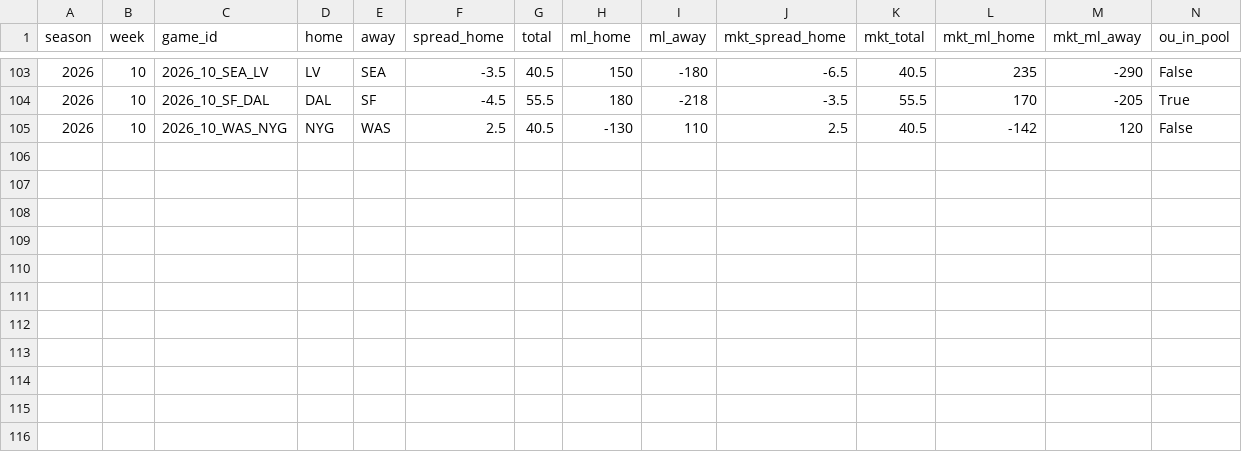
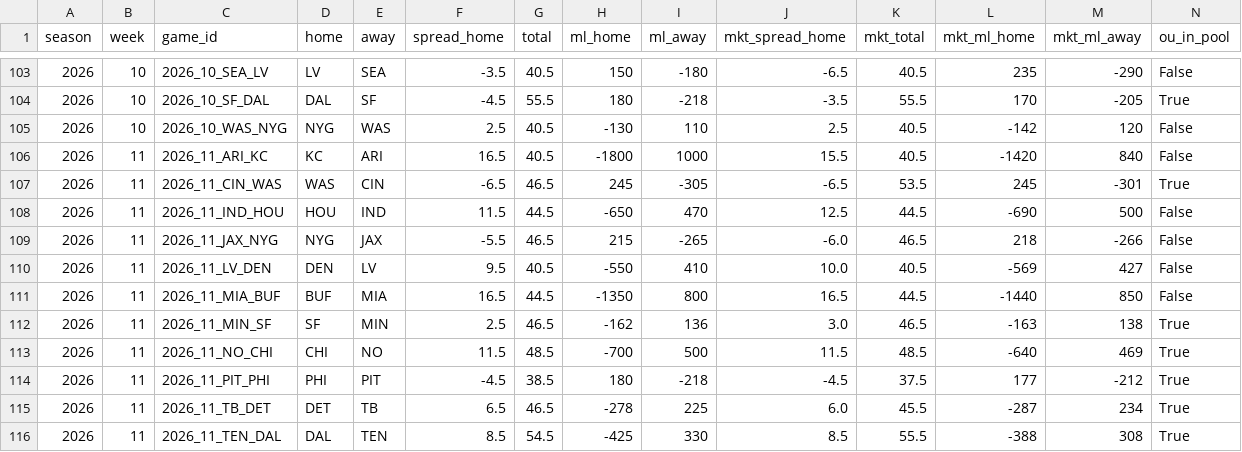
Before and after one commit to jnbrooker/recyards, a CSV file: pickem/lines.csv, drawn as a sheet; only a part is shown, gaps mark what is left out; rows hold the shown columns only; the diff names each change by its address in the sheet, - before the commit and + after, or states it on an @@ line.

```diff
--- a/pickem/lines.csv
+++ b/pickem/lines.csv
+row 106: 2026 | 11 | 2026_11_ARI_KC | KC | ARI | 16.5 | 40.5 | -1800 | 1000 | 15.5 | 40.5 | -1420 | 840 | False
+row 107: 2026 | 11 | 2026_11_CIN_WAS | WAS | CIN | -6.5 | 46.5 | 245 | -305 | -6.5 | 53.5 | 245 | -301 | True
+row 108: 2026 | 11 | 2026_11_IND_HOU | HOU | IND | 11.5 | 44.5 | -650 | 470 | 12.5 | 44.5 | -690 | 500 | False
+row 109: 2026 | 11 | 2026_11_JAX_NYG | NYG | JAX | -5.5 | 46.5 | 215 | -265 | -6.0 | 46.5 | 218 | -266 | False
+row 110: 2026 | 11 | 2026_11_LV_DEN | DEN | LV | 9.5 | 40.5 | -550 | 410 | 10.0 | 40.5 | -569 | 427 | False
+row 111: 2026 | 11 | 2026_11_MIA_BUF | BUF | MIA | 16.5 | 44.5 | -1350 | 800 | 16.5 | 44.5 | -1440 | 850 | False
+row 112: 2026 | 11 | 2026_11_MIN_SF | SF | MIN | 2.5 | 46.5 | -162 | 136 | 3.0 | 46.5 | -163 | 138 | True
+row 113: 2026 | 11 | 2026_11_NO_CHI | CHI | NO | 11.5 | 48.5 | -700 | 500 | 11.5 | 48.5 | -640 | 469 | True
+row 114: 2026 | 11 | 2026_11_PIT_PHI | PHI | PIT | -4.5 | 38.5 | 180 | -218 | -4.5 | 37.5 | 177 | -212 | True
+row 115: 2026 | 11 | 2026_11_TB_DET | DET | TB | 6.5 | 46.5 | -278 | 225 | 6.0 | 45.5 | -287 | 234 | True
+row 116: 2026 | 11 | 2026_11_TEN_DAL | DAL | TEN | 8.5 | 54.5 | -425 | 330 | 8.5 | 55.5 | -388 | 308 | True
```
Also changed, not shown: pickem/cards.csv, pickem/model_games.csv, 1 other file.
